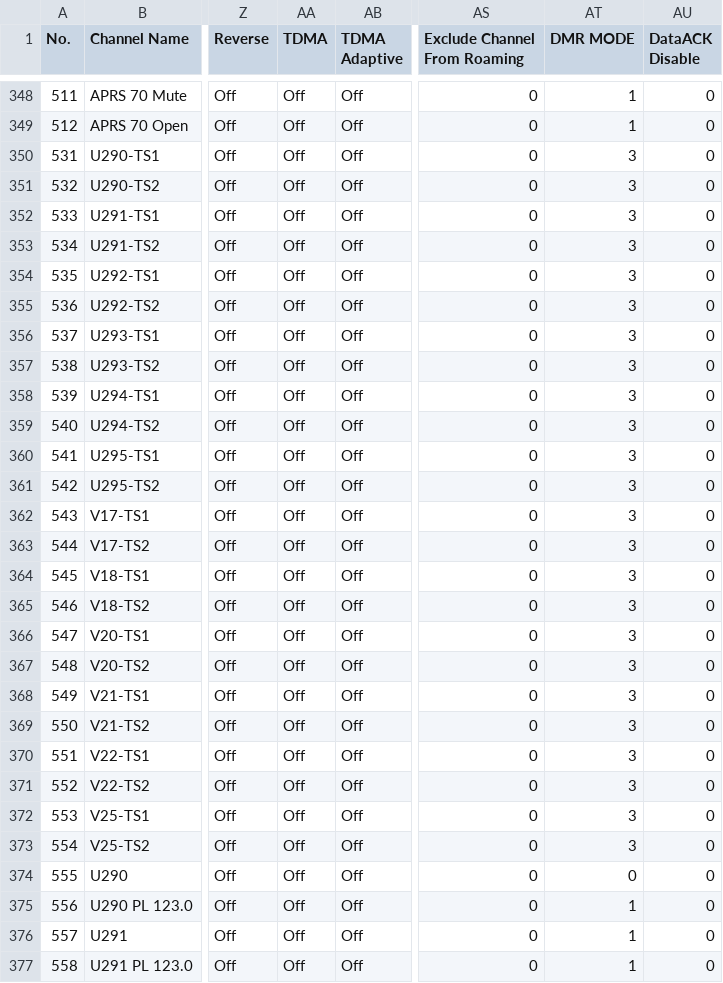
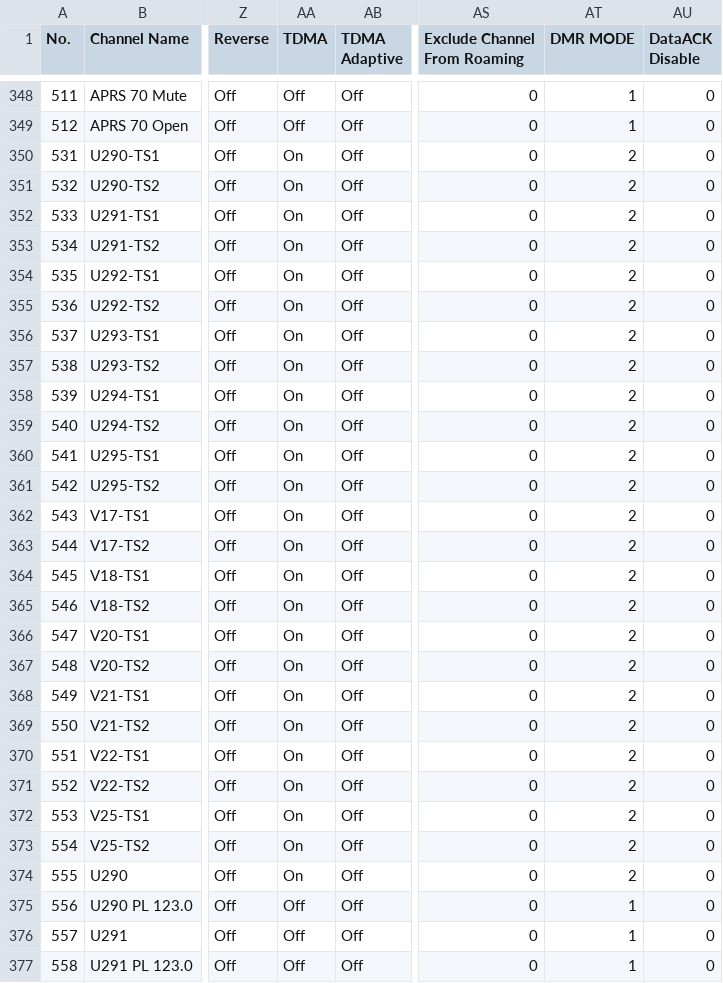
Before and after one commit to sa0azs/d578uv, a CSV file: Channel.CSV, drawn as a sheet; only a part is shown, gaps mark what is left out; the diff names each change by its address in the sheet, - before the commit and + after, or states it on an @@ line.

Commit message:
20250322
Contact list updated
DMR simplex channels changed to DCDM/Double slot

```diff
--- a/Channel.CSV
+++ b/Channel.CSV
-AA350:AA374 (TDMA): Off
+AA350:AA374 (TDMA): On
-AT350:AT373 (DMR MODE): 3
+AT350:AT373 (DMR MODE): 2
-AT374 (DMR MODE): 0
+AT374 (DMR MODE): 2
```
